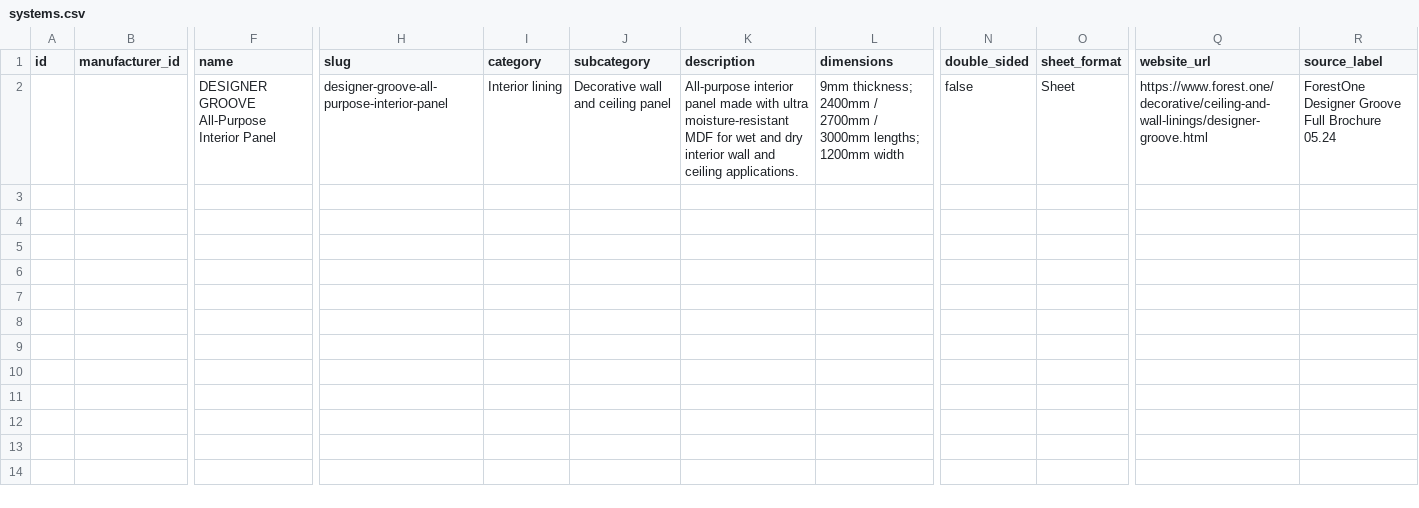
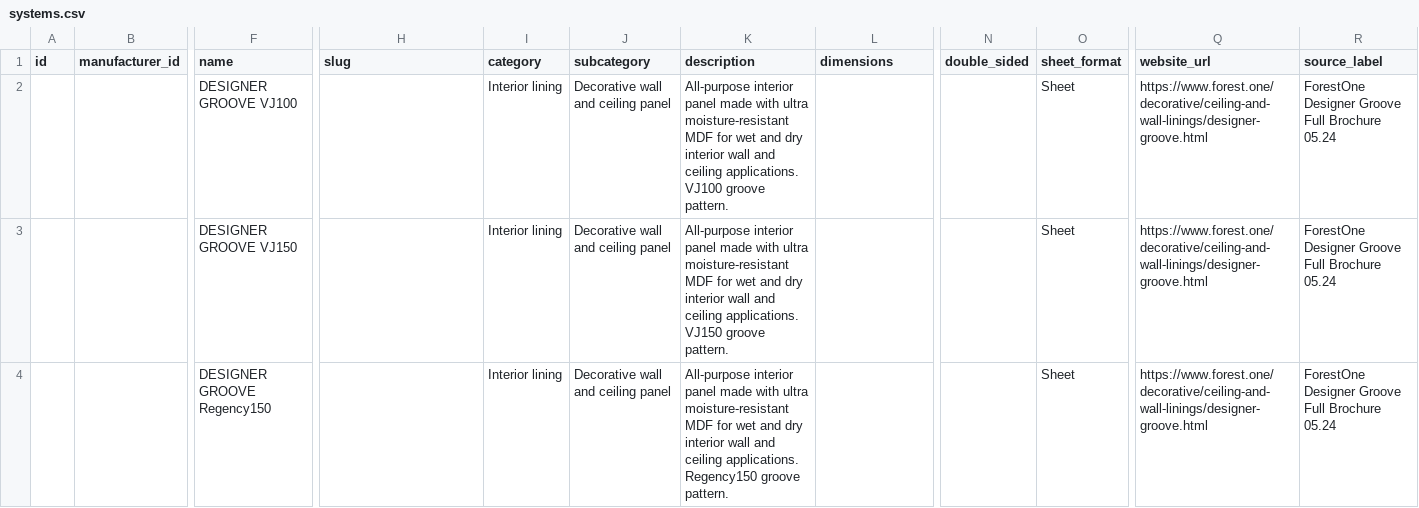
Before and after one commit to buildquoteau-jpg/BuildQuote-Manufacturer-Data-Studio, a CSV file: apps/web/data/extractions/designer-groove/systems.csv, drawn as a sheet; only a part is shown, gaps mark what is left out; removed rows and columns are numbered as before the commit, all else as after; rows hold the shown columns only; the diff names each change by its address in the sheet, - before the commit and + after, or states it on an @@ line.

```diff
--- a/apps/web/data/extractions/designer-groove/systems.csv
+++ b/apps/web/data/extractions/designer-groove/systems.csv
-row 2:  |  | DESIGNER GROOVE All-Purpose Interior Panel | designer-groove-all-purpose-interior-panel | Interior lining | Decorative wall and ceiling panel | All-purpose interior panel made with ultra moisture-resistant MDF for wet and dry interior wall and ceiling applications. | 9mm thickness; 2400mm / 2700mm / 3000mm lengths; 1200mm width | false | Sheet | https://www.forest.one/decorative/ceiling-and-wall-linings/designer-groove.html | ForestOne Designer Groove Full Brochure 05.24
+row 2:  |  | DESIGNER GROOVE VJ100 |  | Interior lining | Decorative wall and ceiling panel | All-purpose interior panel made with ultra moisture-resistant MDF for wet and dry interior wall and ceiling applications. VJ100 groove pattern. |  |  | Sheet | https://www.forest.one/decorative/ceiling-and-wall-linings/designer-groove.html | ForestOne Designer Groove Full Brochure 05.24
+row 3:  |  | DESIGNER GROOVE VJ150 |  | Interior lining | Decorative wall and ceiling panel | All-purpose interior panel made with ultra moisture-resistant MDF for wet and dry interior wall and ceiling applications. VJ150 groove pattern. |  |  | Sheet | https://www.forest.one/decorative/ceiling-and-wall-linings/designer-groove.html | ForestOne Designer Groove Full Brochure 05.24
+row 4:  |  | DESIGNER GROOVE Regency150 |  | Interior lining | Decorative wall and ceiling panel | All-purpose interior panel made with ultra moisture-resistant MDF for wet and dry interior wall and ceiling applications. Regency150 groove pattern. |  |  | Sheet | https://www.forest.one/decorative/ceiling-and-wall-linings/designer-groove.html | ForestOne Designer Groove Full Brochure 05.24
```
Also changed, not shown: apps/web/data/extractions/designer-groove/profiles.csv, 1 other file.
